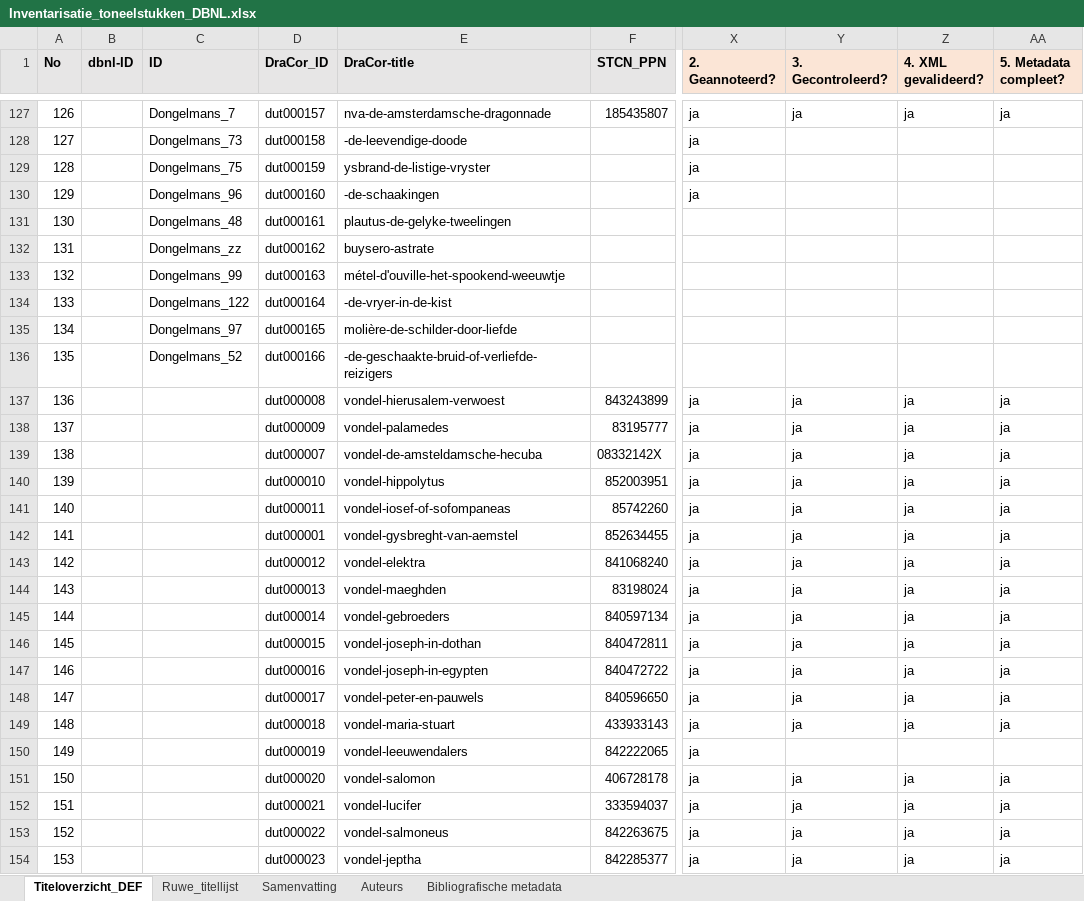
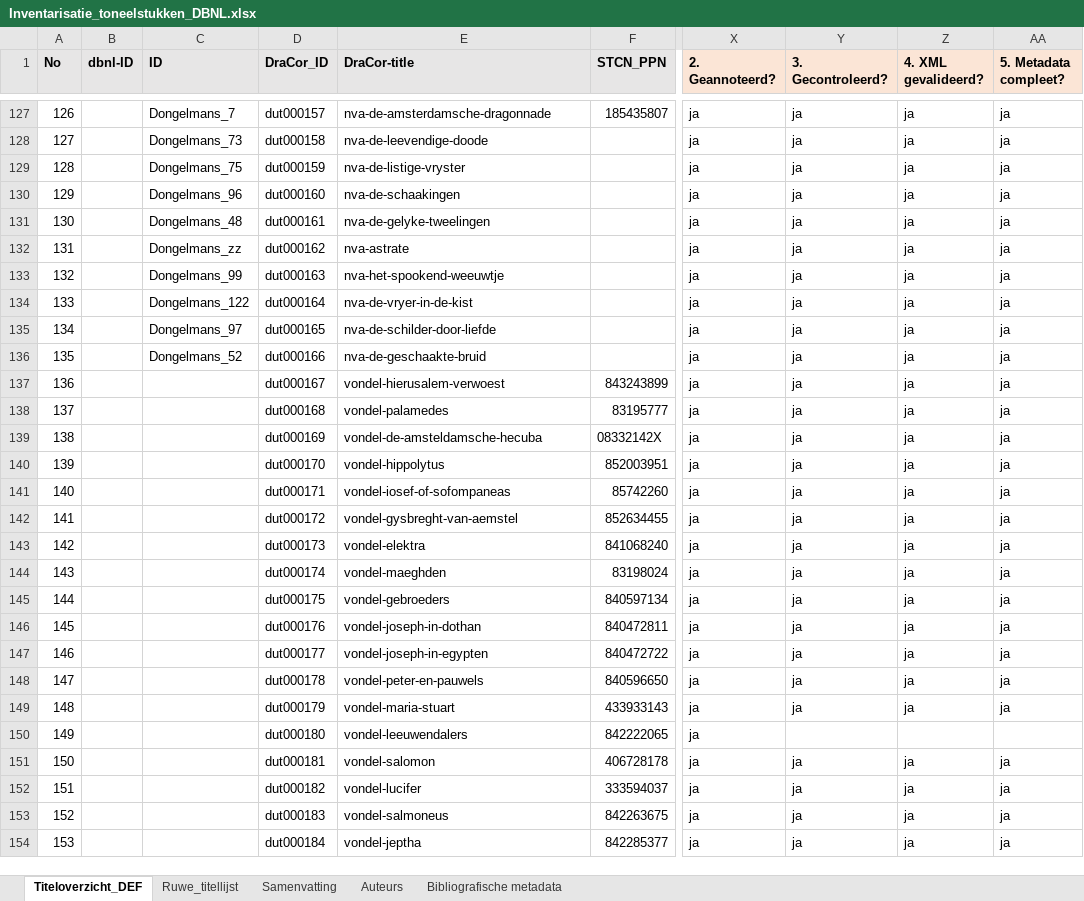
Before and after one commit to WillemJan/dbnl_to_dracor, an Excel workbook: Inventarisatie_toneelstukken_DBNL.xlsx, sheet Titeloverzicht_DEF, drawn as a sheet; only a part is shown, gaps mark what is left out; values as stored, in another font and other column widths than the file's, no borders; conditional formats not drawn; the diff covers the shown part only; the diff names each change by its address in the sheet, - before the commit and + after, or states it on an @@ line.

```diff
--- a/Inventarisatie_toneelstukken_DBNL.xlsx (sheet Titeloverzicht_DEF)
+++ b/Inventarisatie_toneelstukken_DBNL.xlsx (sheet Titeloverzicht_DEF)
-E128 (DraCor-title): -de-leevendige-doode
+E128 (DraCor-title): nva-de-leevendige-doode
-Y128:Y136 (3. Gecontroleerd?): (empty)
+Y128:Y136 (3. Gecontroleerd?): ja
-Z128:Z136 (4. XML gevalideerd?): (empty)
+Z128:Z136 (4. XML gevalideerd?): ja
-AA128:AA136 (5. Metadata compleet?): (empty)
+AA128:AA136 (5. Metadata compleet?): ja
-E129 (DraCor-title): ysbrand-de-listige-vryster
+E129 (DraCor-title): nva-de-listige-vryster
-E130 (DraCor-title): -de-schaakingen
+E130 (DraCor-title): nva-de-schaakingen
-E131 (DraCor-title): plautus-de-gelyke-tweelingen
+E131 (DraCor-title): nva-de-gelyke-tweelingen
-X131:X136 (2. Geannoteerd?): (empty)
+X131:X136 (2. Geannoteerd?): ja
-E132 (DraCor-title): buysero-astrate
+E132 (DraCor-title): nva-astrate
-E133 (DraCor-title): métel-d'ouville-het-spookend-weeuwtje
+E133 (DraCor-title): nva-het-spookend-weeuwtje
-E134 (DraCor-title): -de-vryer-in-de-kist
+E134 (DraCor-title): nva-de-vryer-in-de-kist
-E135 (DraCor-title): molière-de-schilder-door-liefde
+E135 (DraCor-title): nva-de-schilder-door-liefde
-E136 (DraCor-title): -de-geschaakte-bruid-of-verliefde-reizigers
+E136 (DraCor-title): nva-de-geschaakte-bruid
-D137 (DraCor_ID): dut000008
+D137 (DraCor_ID): dut000167
-D138 (DraCor_ID): dut000009
+D138 (DraCor_ID): dut000168
-D139 (DraCor_ID): dut000007
+D139 (DraCor_ID): dut000169
-D140 (DraCor_ID): dut000010
+D140 (DraCor_ID): dut000170
-D141 (DraCor_ID): dut000011
+D141 (DraCor_ID): dut000171
-D142 (DraCor_ID): dut000001
+D142 (DraCor_ID): dut000172
-D143 (DraCor_ID): dut000012
+D143 (DraCor_ID): dut000173
-D144 (DraCor_ID): dut000013
+D144 (DraCor_ID): dut000174
-D145 (DraCor_ID): dut000014
+D145 (DraCor_ID): dut000175
-D146 (DraCor_ID): dut000015
+D146 (DraCor_ID): dut000176
-D147 (DraCor_ID): dut000016
+D147 (DraCor_ID): dut000177
-D148 (DraCor_ID): dut000017
+D148 (DraCor_ID): dut000178
-D149 (DraCor_ID): dut000018
+D149 (DraCor_ID): dut000179
-D150 (DraCor_ID): dut000019
+D150 (DraCor_ID): dut000180
-D151 (DraCor_ID): dut000020
+D151 (DraCor_ID): dut000181
-D152 (DraCor_ID): dut000021
+D152 (DraCor_ID): dut000182
-D153 (DraCor_ID): dut000022
+D153 (DraCor_ID): dut000183
-D154 (DraCor_ID): dut000023
+D154 (DraCor_ID): dut000184
```
Also changed, not shown: 193 edited cells elsewhere in this sheet, sheet Bibliografische metadata.
